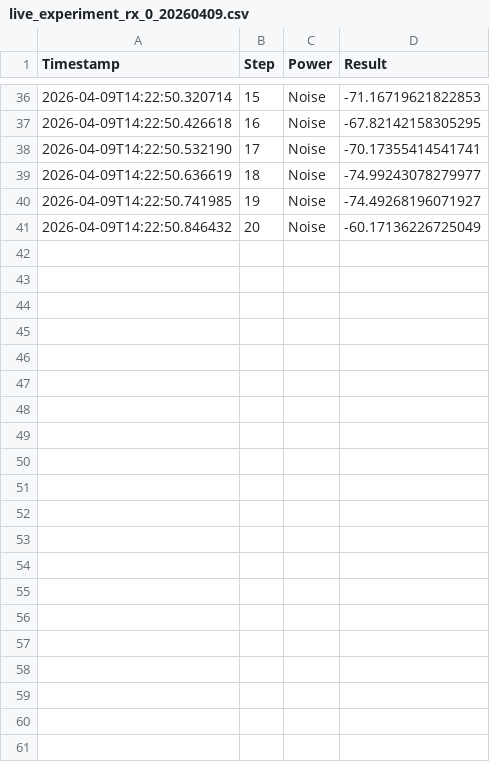
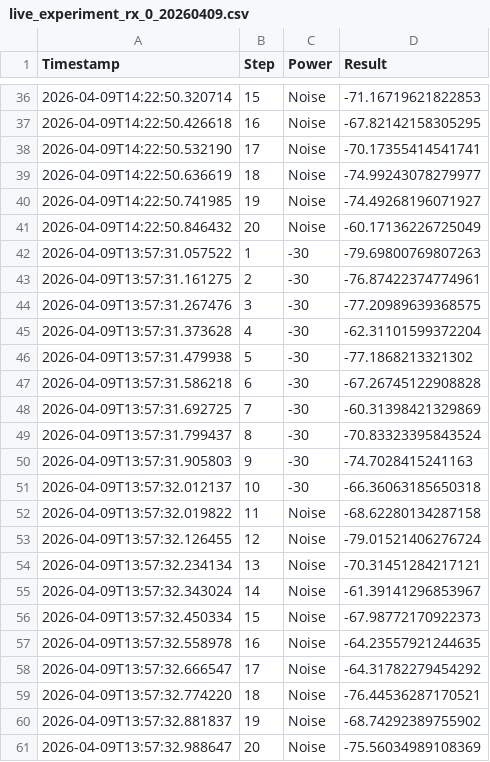
Before and after one commit to lukasz-kulacz/ContRIS, a CSV file: results/live_experiment_rx_0_20260409.csv, drawn as a sheet; only a part is shown, gaps mark what is left out; the diff names each change by its address in the sheet, - before the commit and + after, or states it on an @@ line.

```diff
--- a/results/live_experiment_rx_0_20260409.csv
+++ b/results/live_experiment_rx_0_20260409.csv
+row 42: 2026-04-09T13:57:31.057522 | 1 | -30 | -79.69800769807263
+row 43: 2026-04-09T13:57:31.161275 | 2 | -30 | -76.87422374774961
+row 44: 2026-04-09T13:57:31.267476 | 3 | -30 | -77.20989639368575
+row 45: 2026-04-09T13:57:31.373628 | 4 | -30 | -62.31101599372204
+row 46: 2026-04-09T13:57:31.479938 | 5 | -30 | -77.1868213321302
+row 47: 2026-04-09T13:57:31.586218 | 6 | -30 | -67.26745122908828
+row 48: 2026-04-09T13:57:31.692725 | 7 | -30 | -60.31398421329869
+row 49: 2026-04-09T13:57:31.799437 | 8 | -30 | -70.83323395843524
+row 50: 2026-04-09T13:57:31.905803 | 9 | -30 | -74.7028415241163
+row 51: 2026-04-09T13:57:32.012137 | 10 | -30 | -66.36063185650318
+row 52: 2026-04-09T13:57:32.019822 | 11 | Noise | -68.62280134287158
+row 53: 2026-04-09T13:57:32.126455 | 12 | Noise | -79.01521406276724
+row 54: 2026-04-09T13:57:32.234134 | 13 | Noise | -70.31451284217121
+row 55: 2026-04-09T13:57:32.343024 | 14 | Noise | -61.39141296853967
+row 56: 2026-04-09T13:57:32.450334 | 15 | Noise | -67.98772170922373
+row 57: 2026-04-09T13:57:32.558978 | 16 | Noise | -64.23557921244635
+row 58: 2026-04-09T13:57:32.666547 | 17 | Noise | -64.31782279454292
+row 59: 2026-04-09T13:57:32.774220 | 18 | Noise | -76.44536287170521
+row 60: 2026-04-09T13:57:32.881837 | 19 | Noise | -68.74292389755902
+row 61: 2026-04-09T13:57:32.988647 | 20 | Noise | -75.56034989108369
```
Also changed, not shown: results/live_algorithm_rx_0_20260409.csv, 3 other files.
